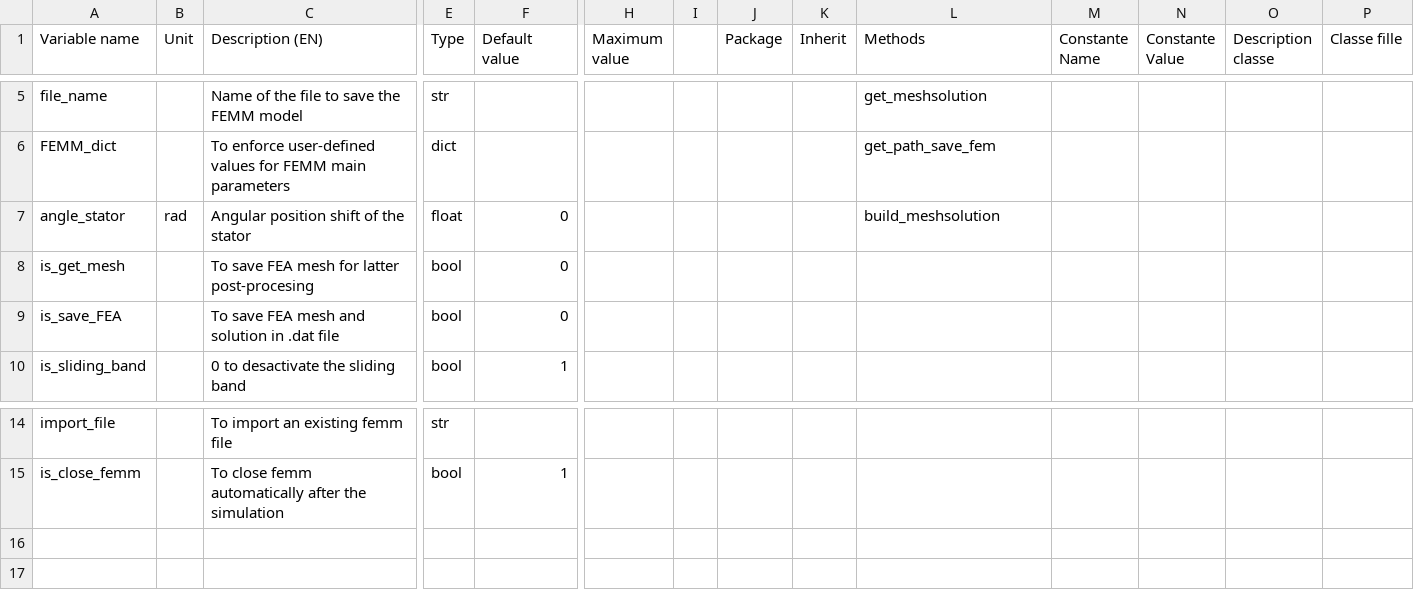
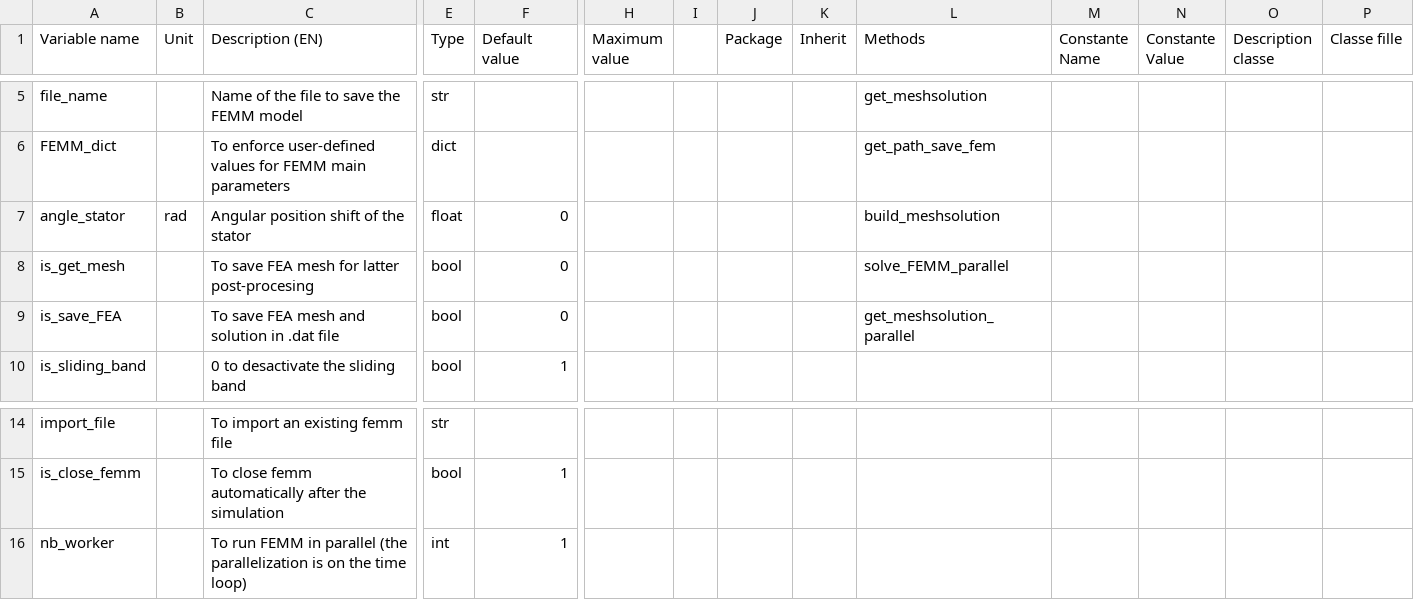
Before and after one commit to Eomys/pyleecan, a CSV file: pyleecan/Generator/ClassesRef/Simulation/MagFEMM.csv, drawn as a sheet; only a part is shown, gaps mark what is left out; rows hold the shown columns only; the diff names each change by its address in the sheet, - before the commit and + after, or states it on an @@ line.

Commit message:
[NF] Add FEMM parallelization

```diff
--- a/pyleecan/Generator/ClassesRef/Simulation/MagFEMM.csv
+++ b/pyleecan/Generator/ClassesRef/Simulation/MagFEMM.csv
-L8 (Methods): (empty)
+L8 (Methods): solve_FEMM_parallel
-L9 (Methods): (empty)
+L9 (Methods): get_meshsolution_parallel
+row 16: nb_worker |  | To run FEMM in parallel (the parallelization is on the time loop) | int | 1
```
Also changed, not shown: 3 other files.
